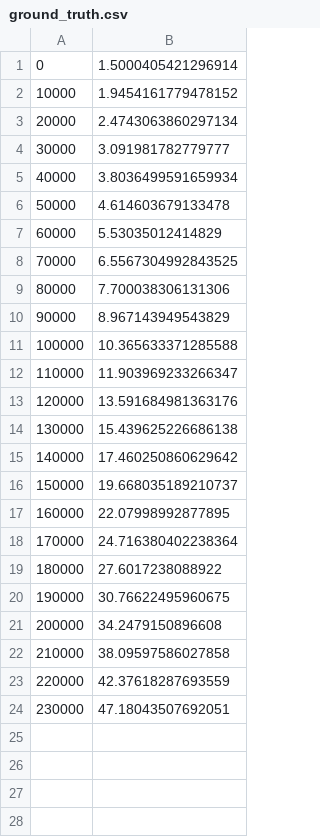
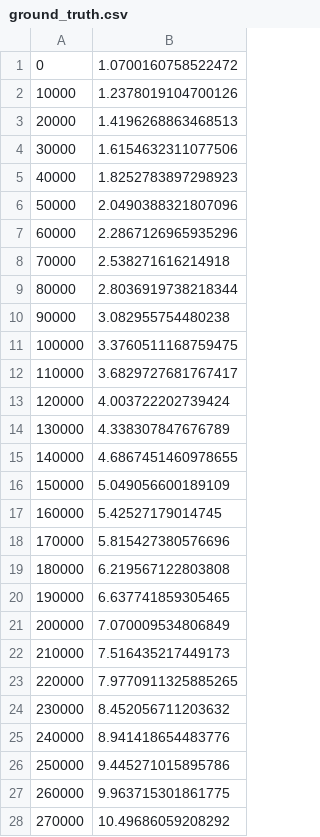
Before and after one commit to hangweibing/NASGRO_4params, a CSV file: ground_truth.csv, drawn as a sheet; only a part is shown; the diff covers the shown part only.

```diff
--- a/ground_truth.csv
+++ b/ground_truth.csv
@@ -1,24 +1,28 @@
-0,1.5000405421296914
-10000,1.9454161779478152
-20000,2.4743063860297134
-30000,3.091981782779777
-40000,3.8036499591659934
-50000,4.614603679133478
-60000,5.53035012414829
-70000,6.5567304992843525
-80000,7.700038306131306
-90000,8.967143949543829
-100000,10.365633371285588
-110000,11.903969233266347
-120000,13.591684981363176
-130000,15.439625226686138
-140000,17.460250860629642
-150000,19.668035189210737
-160000,22.07998992877895
-170000,24.716380402238364
-180000,27.6017238088922
-190000,30.76622495960675
-200000,34.2479150896608
-210000,38.09597586027858
-220000,42.37618287693559
-230000,47.18043507692051
+0,1.0700160758522472
+10000,1.2378019104700126
+20000,1.4196268863468513
+30000,1.6154632311077506
+40000,1.8252783897298923
+50000,2.0490388321807096
+60000,2.2867126965935296
+70000,2.538271616214918
+80000,2.8036919738218344
+90000,3.082955754480238
+100000,3.3760511168759475
+110000,3.6829727681767417
+120000,4.003722202739424
+130000,4.338307847676789
+140000,4.6867451460978655
+150000,5.049056600189109
+160000,5.42527179014745
+170000,5.815427380576696
+180000,6.219567122803808
+190000,6.637741859305465
+200000,7.070009534806849
+210000,7.516435217449173
+220000,7.9770911325885265
+230000,8.452056711203632
+240000,8.941418654483776
+250000,9.445271015895786
+260000,9.963715301861775
+270000,10.49686059208292
```
Also changed, not shown: 42 added rows elsewhere in this file, 20 other files.
